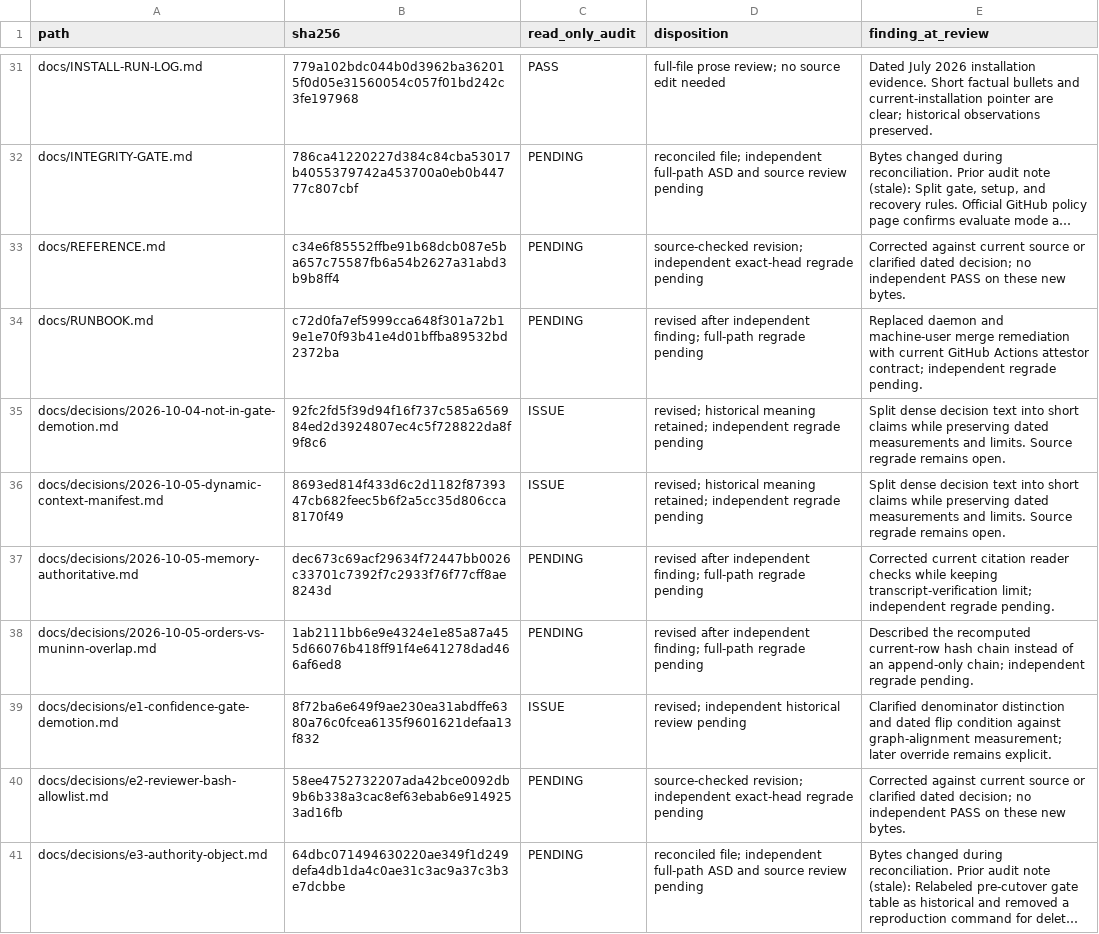
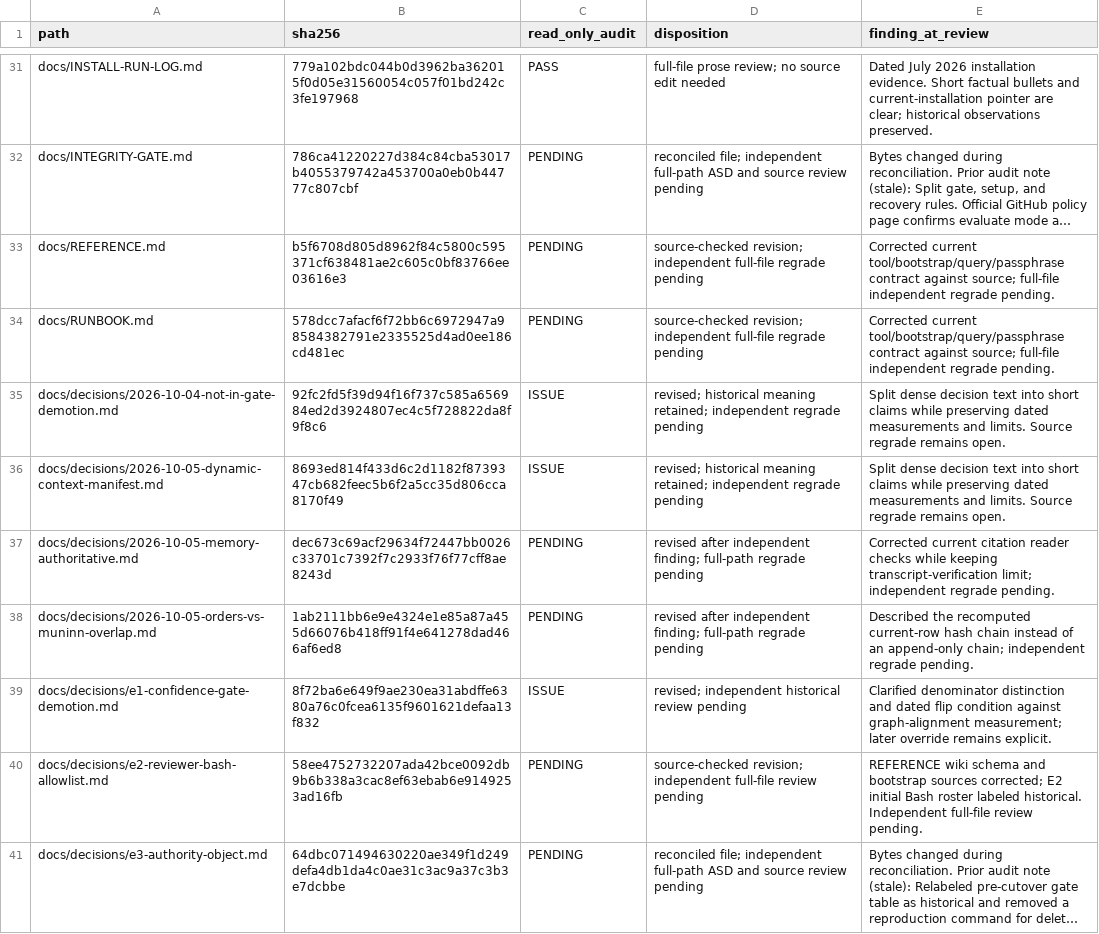
Before and after one commit to blueman82/coderails, a TSV file: docs/asd-markdown-audit.tsv, drawn as a sheet; only a part is shown, gaps mark what is left out; long unchanged cells end in …; the diff names each change by its address in the sheet, - before the commit and + after, or states it on an @@ line.

Commit message:
docs: align reference and runbook with current contracts

```diff
--- a/docs/asd-markdown-audit.tsv
+++ b/docs/asd-markdown-audit.tsv
-B33 (sha256): c34e6f85552ffbe91b68dcb087e5ba657c75587fb6a54b2627a31abd3b9b8ff4
+B33 (sha256): b5f6708d805d8962f84c5800c595371cf638481ae2c605c0bf83766ee03616e3
-D33 (disposition): …revision; independent exact-head regrade pending
+D33 (disposition): …revision; independent full-file regrade pending
-E33 (finding_at_review): Corrected against current source or clarified dated decision; no independent PASS on these new bytes.
+E33 (finding_at_review): Corrected current tool/bootstrap/query/passphrase contract against source; full-file independent regrade pending.
-B34 (sha256): c72d0fa7ef5999cca648f301a72b19e1e70f93b41e4d01bffba89532bd2372ba
+B34 (sha256): 578dcc7afacf6f72bb6c6972947a98584382791e2335525d4ad0ee186cd481ec
-D34 (disposition): revised after independent finding; full-path regrade pending
+D34 (disposition): source-checked revision; independent full-file regrade pending
-E34 (finding_at_review): Replaced daemon and machine-user merge remediation with current GitHub Actions attestor contract; independent regrade…
+E34 (finding_at_review): Corrected current tool/bootstrap/query/passphrase contract against source; full-file independent regrade…
-D40 (disposition): …revision; independent exact-head regrade pending
+D40 (disposition): …revision; independent full-file review pending
-E40 (finding_at_review): Corrected against current source or clarified dated decision; no independent PASS on these new bytes.
+E40 (finding_at_review): REFERENCE wiki schema and bootstrap sources corrected; E2 initial Bash roster labeled historical. Independent full-file review pending.
```
Also changed, not shown: 2 other files.
